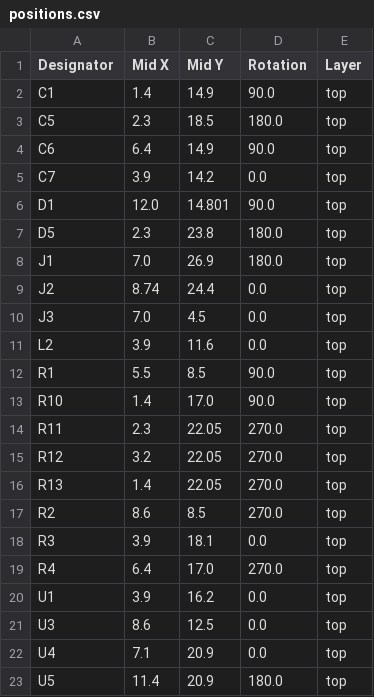
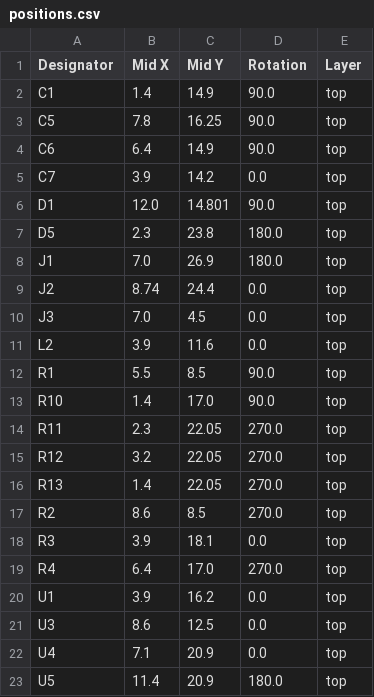
Before and after one commit to revk/Tasmotizer-PCB, a CSV file: PCB/Tas3/production/positions.csv, drawn as a sheet.

```diff
--- a/PCB/Tas3/production/positions.csv
+++ b/PCB/Tas3/production/positions.csv
@@ -2,3 +2,3 @@
 C1,1.4,14.9,90.0,top
-C5,2.3,18.5,180.0,top
+C5,7.8,16.25,90.0,top
 C6,6.4,14.9,90.0,top
```
Also changed, not shown: PCB/Tas3/production/bom.csv, 5 other files.
